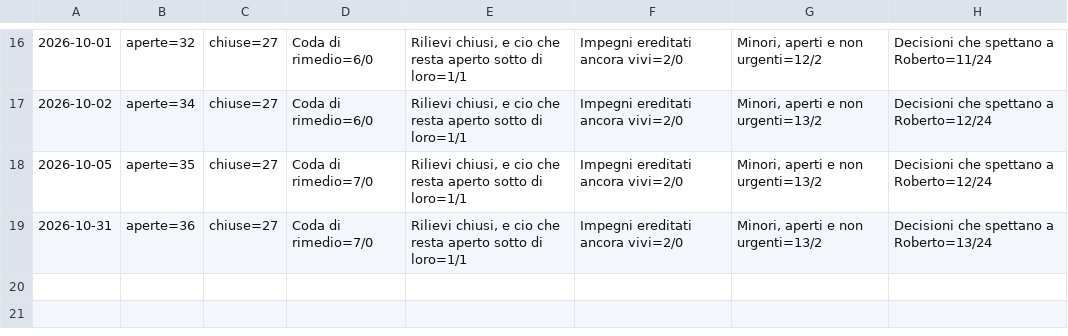
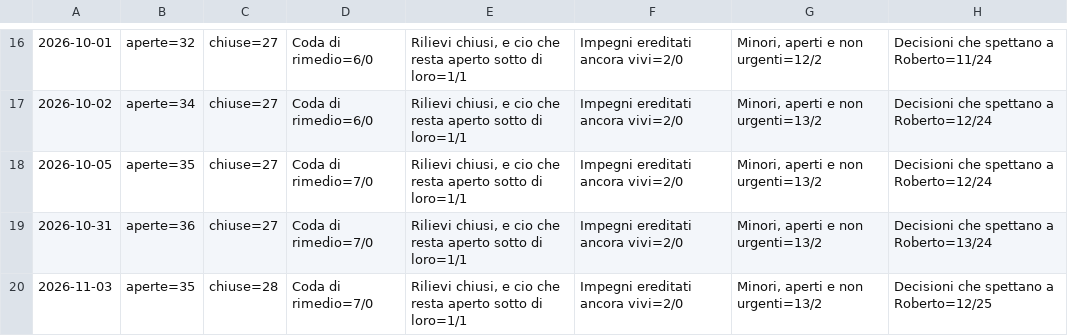
Before and after one commit to timegates-code/pharmatimer, a TSV file: docs/serie-stato.tsv, drawn as a sheet; only a part is shown, gaps mark what is left out; the diff names each change by its address in the sheet, - before the commit and + after, or states it on an @@ line.

```diff
--- a/docs/serie-stato.tsv
+++ b/docs/serie-stato.tsv
+row 20: 2026-11-03 | aperte=35 | chiuse=28 | Coda di rimedio=7/0 | Rilievi chiusi, e cio che resta aperto sotto di loro=1/1 | Impegni ereditati ancora vivi=2/0 | Minori, aperti e non urgenti=13/2 | Decisioni che spettano a Roberto=12/25
```
Also changed, not shown: docs/chiuse-stato.tsv, 5 other files.
